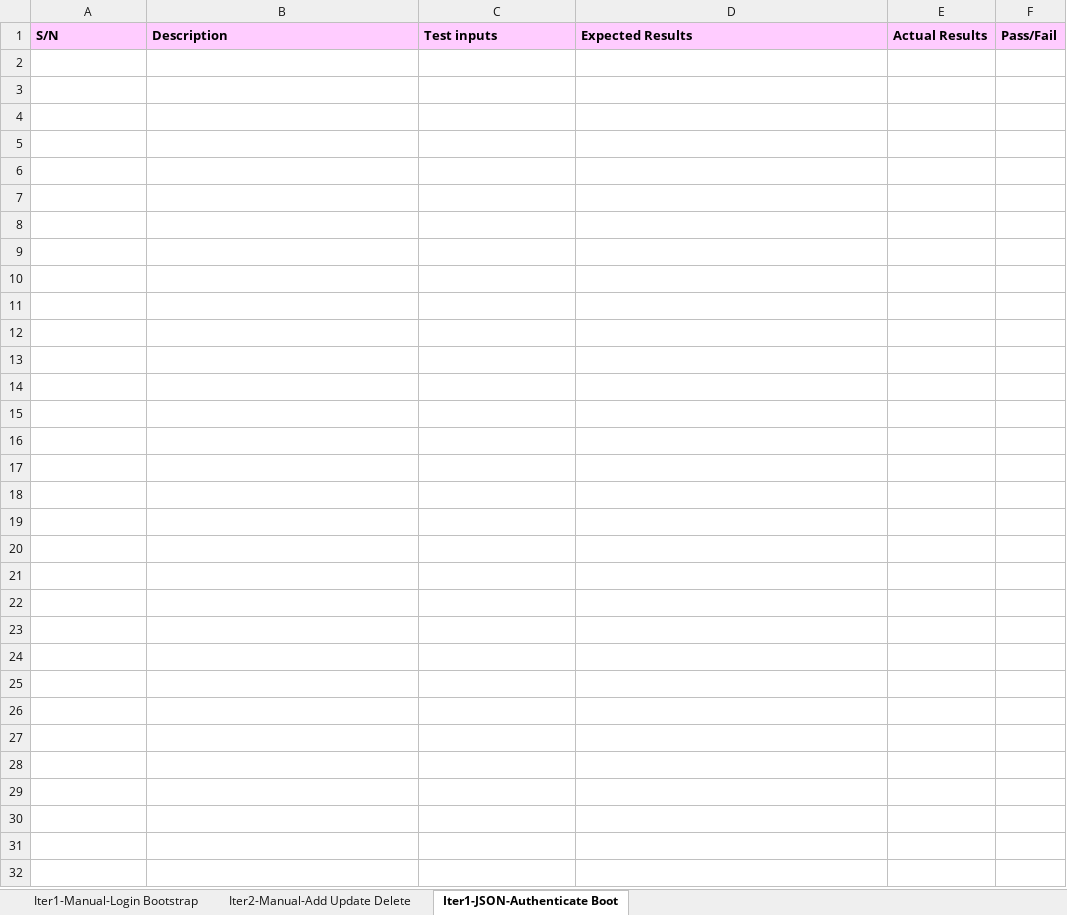
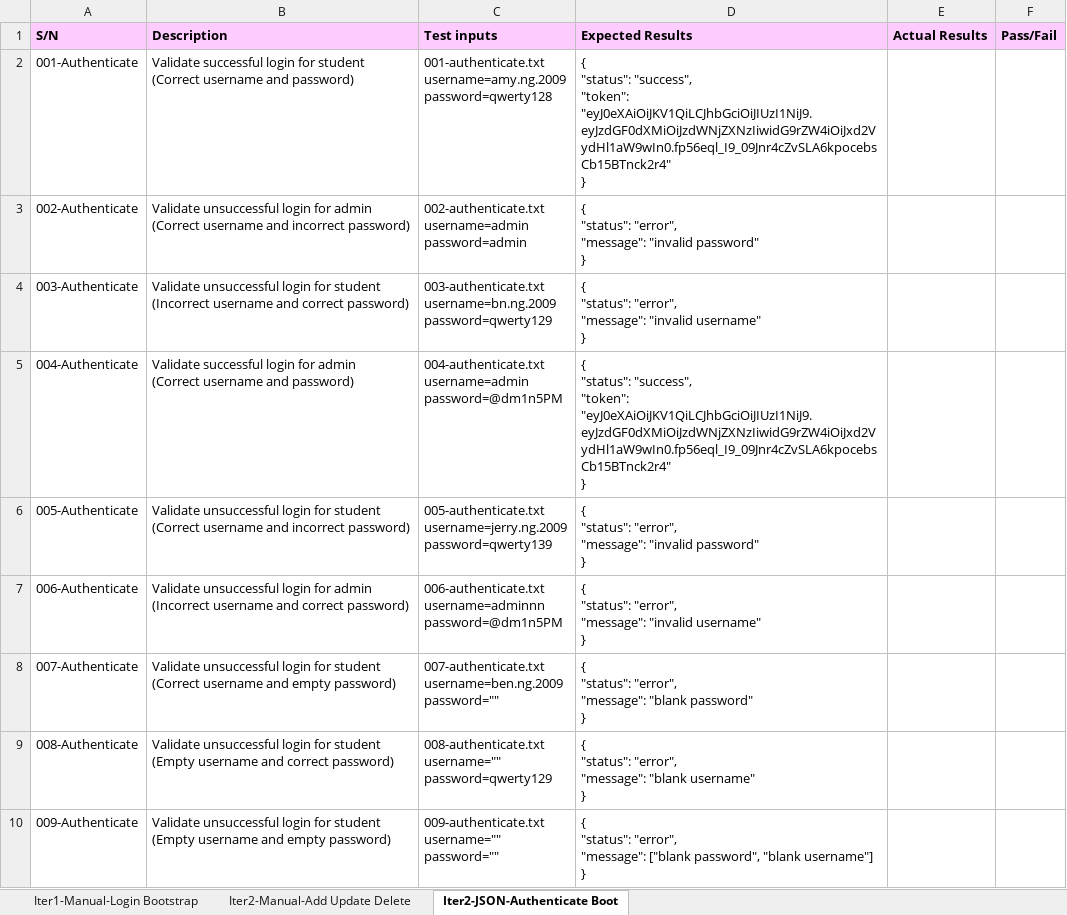
Before and after one commit to xbloh/Online-Course-Bidding-System-, an Excel workbook: testing/testcases.xlsx, sheet Iter2-JSON-Authenticate Boot, drawn as a sheet; values as stored, in another font and other column widths than the file's, no borders; ↵ is a line break in a cell; the diff names each change by its address in the sheet, - before the commit and + after, or states it on an @@ line.

Commit message:
Include authenticate function test cases
Test cases for authenticate function (JSON)

```diff
--- a/testing/testcases.xlsx (sheet Iter2-JSON-Authenticate Boot)
+++ b/testing/testcases.xlsx (sheet Iter2-JSON-Authenticate Boot)
-sheet tab: Iter1-JSON-Authenticate Boot
+sheet tab: Iter2-JSON-Authenticate Boot
+row 2: 001-Authenticate | Validate successful login for student ↵ (Correct username and password) | 001-authenticate.txt ↵ username=amy.ng.2009 ↵ password=qwerty128 | { ↵ "status": "success", ↵ "token": "eyJ0eXAiOiJKV1QiLCJhbGciOiJIUzI1NiJ9.eyJzdGF0dXMiOiJzdWNjZXNzIiwidG9rZW4iOiJxd2VydHl1aW9wIn0.fp56eql_I9_09Jnr4cZvSLA6kpocebsCb15BTnck2r4" ↵ }
+row 3: 002-Authenticate | Validate unsuccessful login for admin ↵ (Correct username and incorrect password) | 002-authenticate.txt ↵ username=admin ↵ password=admin | { ↵ "status": "error", ↵ "message": "invalid password" ↵ }
+row 4: 003-Authenticate | Validate unsuccessful login for student ↵ (Incorrect username and correct password) | 003-authenticate.txt ↵ username=bn.ng.2009 ↵ password=qwerty129 | { ↵ "status": "error", ↵ "message": "invalid username" ↵ }
+row 5: 004-Authenticate | Validate successful login for admin ↵ (Correct username and password) | 004-authenticate.txt ↵ username=admin ↵ password=@dm1n5PM | { ↵ "status": "success", ↵ "token": "eyJ0eXAiOiJKV1QiLCJhbGciOiJIUzI1NiJ9.eyJzdGF0dXMiOiJzdWNjZXNzIiwidG9rZW4iOiJxd2VydHl1aW9wIn0.fp56eql_I9_09Jnr4cZvSLA6kpocebsCb15BTnck2r4" ↵ }
+row 6: 005-Authenticate | Validate unsuccessful login for student ↵ (Correct username and incorrect password) | 005-authenticate.txt ↵ username=jerry.ng.2009 ↵ password=qwerty139 | { ↵ "status": "error", ↵ "message": "invalid password" ↵ }
+row 7: 006-Authenticate | Validate unsuccessful login for admin ↵ (Incorrect username and correct password) | 006-authenticate.txt ↵ username=adminnn ↵ password=@dm1n5PM | { ↵ "status": "error", ↵ "message": "invalid username" ↵ }
+row 8: 007-Authenticate | Validate unsuccessful login for student ↵ (Correct username and empty password) | 007-authenticate.txt ↵ username=ben.ng.2009 ↵ password="" | { ↵ "status": "error", ↵ "message": "blank password" ↵ }
+row 9: 008-Authenticate | Validate unsuccessful login for student ↵ (Empty username and correct password) | 008-authenticate.txt ↵ username="" ↵ password=qwerty129 | { ↵ "status": "error", ↵ "message": "blank username" ↵ }
+row 10: 009-Authenticate | Validate unsuccessful login for student ↵ (Empty username and empty password) | 009-authenticate.txt ↵ username="" ↵ password="" | { ↵ "status": "error", ↵ "message": ["blank password", "blank username"] ↵ }
```
Also changed, not shown: 12 other files.
